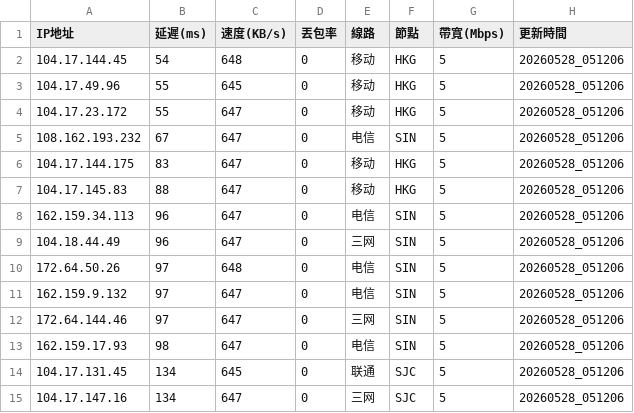
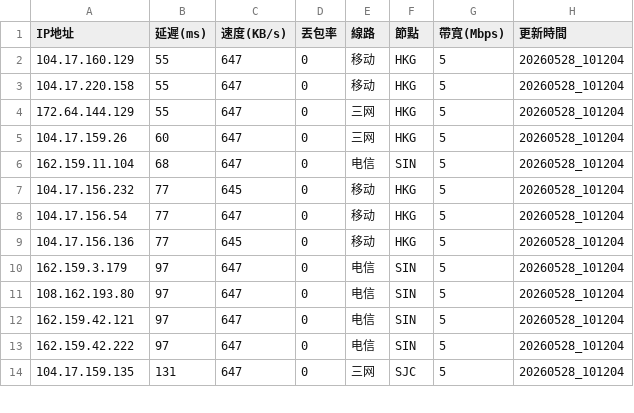
Before and after one commit to ssroom/ydltdx, a CSV file: data/current.csv, drawn as a sheet; only a part is shown; the diff covers the shown part only.

```diff
--- a/data/current.csv
+++ b/data/current.csv
@@ -1,15 +1,14 @@
 IP地址,延遲(ms),速度(KB/s),丟包率,線路,節點,帶寬(Mbps),更新時間
-104.17.144.45,54,648,0,移动,HKG,5,20260528_051206
-104.17.49.96,55,645,0,移动,HKG,5,20260528_051206
-104.17.23.172,55,647,0,移动,HKG,5,20260528_051206
-108.162.193.232,67,647,0,电信,SIN,5,20260528_051206
-104.17.144.175,83,647,0,移动,HKG,5,20260528_051206
-104.17.145.83,88,647,0,移动,HKG,5,20260528_051206
-162.159.34.113,96,647,0,电信,SIN,5,20260528_051206
-104.18.44.49,96,647,0,三网,SIN,5,20260528_051206
-172.64.50.26,97,648,0,电信,SIN,5,20260528_051206
-162.159.9.132,97,647,0,电信,SIN,5,20260528_051206
-172.64.144.46,97,647,0,三网,SIN,5,20260528_051206
-162.159.17.93,98,647,0,电信,SIN,5,20260528_051206
-104.17.131.45,134,645,0,联通,SJC,5,20260528_051206
-104.17.147.16,134,647,0,三网,SJC,5,20260528_051206
+104.17.160.129,55,647,0,移动,HKG,5,20260528_101204
+104.17.220.158,55,647,0,移动,HKG,5,20260528_101204
+172.64.144.129,55,647,0,三网,HKG,5,20260528_101204
+104.17.159.26,60,647,0,三网,HKG,5,20260528_101204
+162.159.11.104,68,647,0,电信,SIN,5,20260528_101204
+104.17.156.232,77,645,0,移动,HKG,5,20260528_101204
+104.17.156.54,77,647,0,移动,HKG,5,20260528_101204
+104.17.156.136,77,645,0,移动,HKG,5,20260528_101204
+162.159.3.179,97,647,0,电信,SIN,5,20260528_101204
+108.162.193.80,97,647,0,电信,SIN,5,20260528_101204
+162.159.42.121,97,647,0,电信,SIN,5,20260528_101204
+162.159.42.222,97,647,0,电信,SIN,5,20260528_101204
+104.17.159.135,131,647,0,三网,SJC,5,20260528_101204
```
Also changed, not shown: 3 added rows, 2 removed rows and 11 edited cells elsewhere in this file, data/latest.csv, 5 other files.
